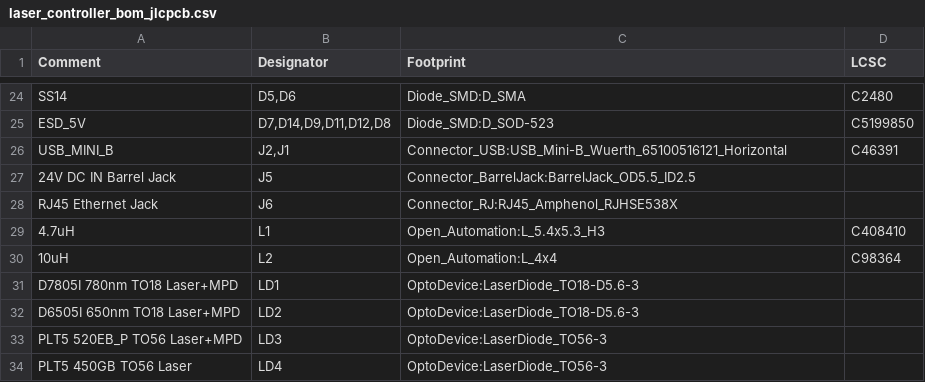
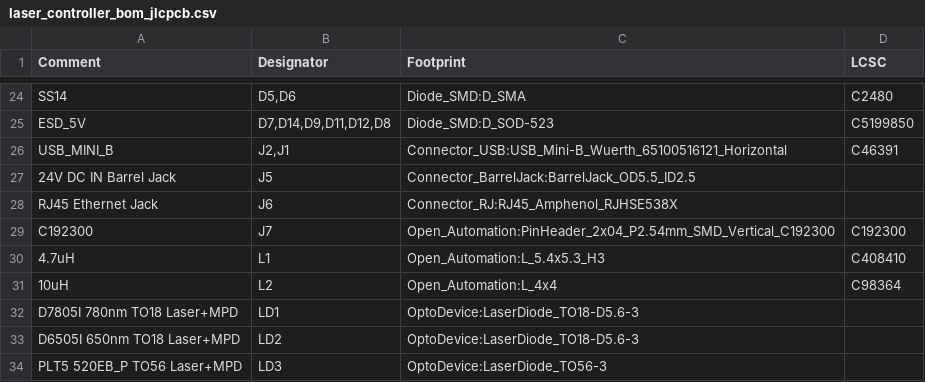
Before and after one commit to physiii/vivonics-bench, a CSV file: circuits/laser_controller_bom_jlcpcb.csv, drawn as a sheet; only a part is shown, gaps mark what is left out; the shorter side is filled out with more unchanged rows.

```diff
--- a/circuits/laser_controller_bom_jlcpcb.csv
+++ b/circuits/laser_controller_bom_jlcpcb.csv
@@ -28,2 +28,3 @@ USB_MINI_B,"J2,J1",Connector_USB:USB_Mini-B_Wuerth_65100516121_Horizontal,C46391
 RJ45 Ethernet Jack,J6,Connector_RJ:RJ45_Amphenol_RJHSE538X,
+C192300,J7,Open_Automation:PinHeader_2x04_P2.54mm_SMD_Vertical_C192300,C192300
 4.7uH,L1,Open_Automation:L_5.4x5.3_H3,C408410
```
Also changed, not shown: circuits/fab/laser_controller_pos.csv, 19 other files.
